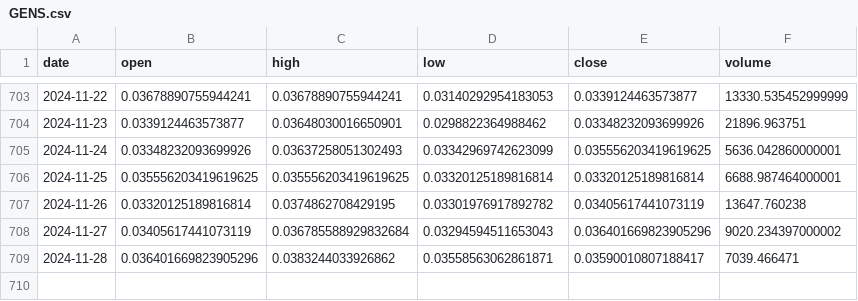
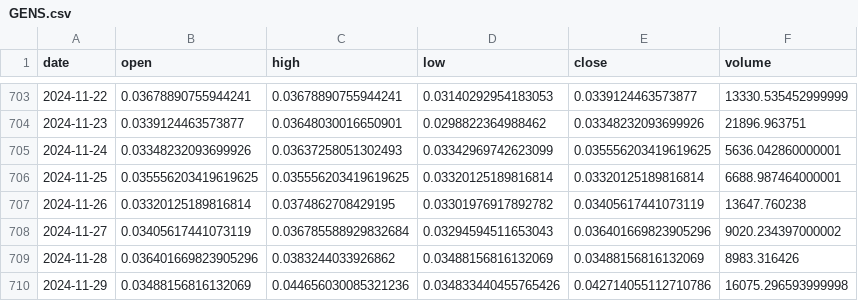
Before and after one commit to Sapient-Predictive-Analytics/dataportal, a CSV file: tokens/GENS.csv, drawn as a sheet; only a part is shown, gaps mark what is left out.

Commit message:
Add files via upload

```diff
--- a/tokens/GENS.csv
+++ b/tokens/GENS.csv
@@ -708,2 +708,3 @@ date,open,high,low,close,volume
 2024-11-27,0.03405617441073119,0.036785588929832684,0.03294594511653043,0.036401669823905296,9020.234397000002
-2024-11-28,0.036401669823905296,0.0383244033926862,0.03558563062861871,0.03590010807188417,7039.466471
+2024-11-28,0.036401669823905296,0.0383244033926862,0.03488156816132069,0.03488156816132069,8983.316426
+2024-11-29,0.03488156816132069,0.044656030085321236,0.034833440455765426,0.042714055112710786,16075.296593999998
```
